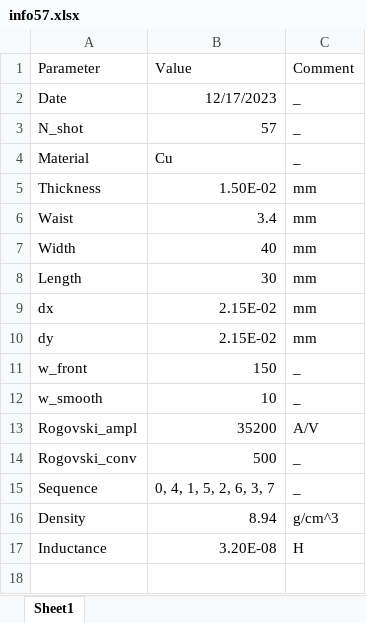
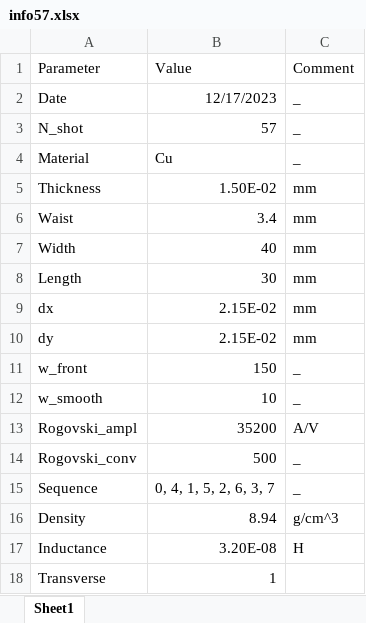
Before and after one commit to Asmedyanov/XXRapid_Qt_viewer, an Excel workbook: Default_shot/info57.xlsx, sheet Sheet1, drawn as a sheet; values as stored, in another font and other column widths than the file's, no borders; the diff names each change by its address in the sheet, - before the commit and + after, or states it on an @@ line.

```diff
--- a/Default_shot/info57.xlsx (sheet Sheet1)
+++ b/Default_shot/info57.xlsx (sheet Sheet1)
+row 18: Transverse | 1
```
Also changed, not shown: 5 other files.
